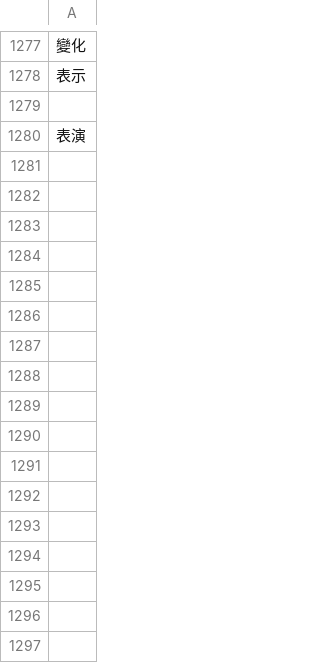
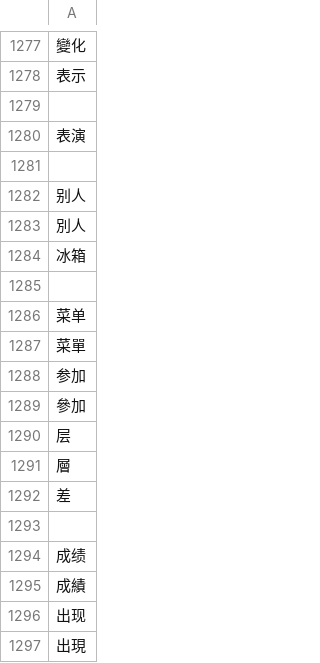
Before and after one commit to Jakelamers64/ch_add_cards, a TSV file: Data/known.tsv, drawn as a sheet; only a part is shown, gaps mark what is left out; the diff names each change by its address in the sheet, - before the commit and + after, or states it on an @@ line.

Commit message:
Adding of new sentances to known.tsv needs to be fixed

```diff
--- a/Data/known.tsv
+++ b/Data/known.tsv
+row 1281: (empty)
+row 1282: 别人
+row 1283: 別人
+row 1284: 冰箱
+row 1285: (empty)
+row 1286: 菜单
+row 1287: 菜單
+row 1288: 参加
+row 1289: 參加
+row 1290: 层
+row 1291: 層
+row 1292: 差
+row 1293: (empty)
+row 1294: 成绩
+row 1295: 成績
+row 1296: 出现
+row 1297: 出現
```
Also changed, not shown: Data/known.csv, 5 other files.
